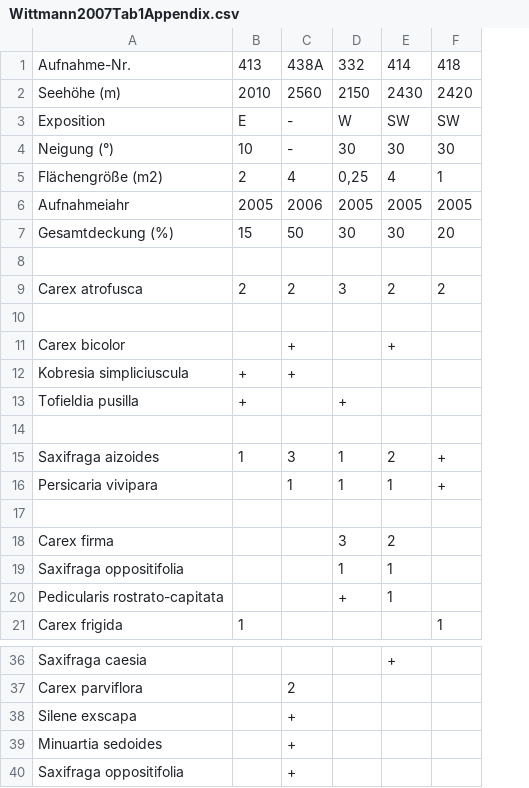
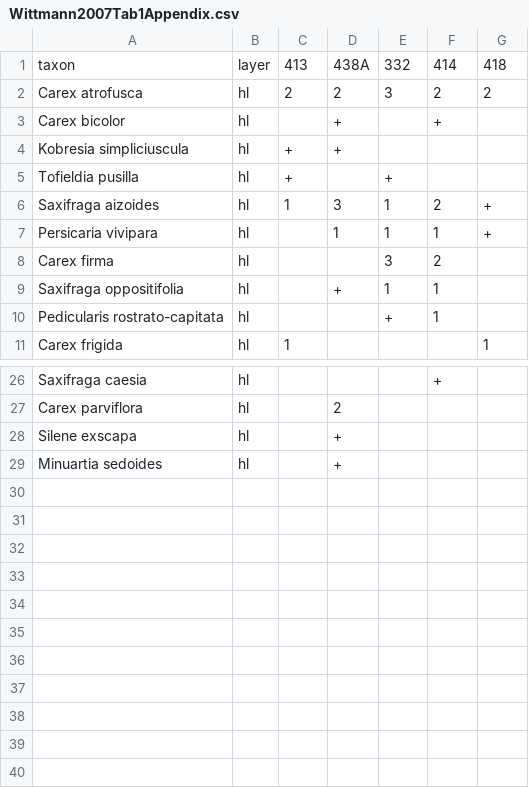
Before and after one commit to albinblaschka/vegsoup-data, a CSV file: wittmann2007/Wittmann2007Tab1Appendix.csv, drawn as a sheet; only a part is shown, gaps mark what is left out; removed rows and columns are numbered as before the commit, all else as after; the diff names each change by its address in the sheet, - before the commit and + after, or states it on an @@ line.

```diff
--- a/wittmann2007/Wittmann2007Tab1Appendix.csv
+++ b/wittmann2007/Wittmann2007Tab1Appendix.csv
+column B, rows 1-11: layer | hl | hl | hl | hl | hl | hl | hl | hl | hl | hl; rows 26-29: all hl
-A1: Aufnahme-Nr.
+A1: taxon
-row 2: Seehöhe (m) | 2010 | 2560 | 2150 | 2430 | 2420
-row 3: Exposition | E | - | W | SW | SW
-row 4: Neigung (°) | 10 | - | 30 | 30 | 30
-row 5: Flächengröße (m2) | 2 | 4 | 0,25 | 4 | 1
-row 6: Aufnahmeiahr | 2005 | 2006 | 2005 | 2005 | 2005
-row 7: Gesamtdeckung (%) | 15 | 50 | 30 | 30 | 20
-row 8: (empty)
-row 10: (empty)
-row 14: (empty)
-row 17: (empty)
-D9: (empty)
+D9: +
-row 40: Saxifraga oppositifolia |  | +
```
Also changed, not shown: wittmann2007/Wittmann2007Tab2Appendix.csv, 14 other files.
